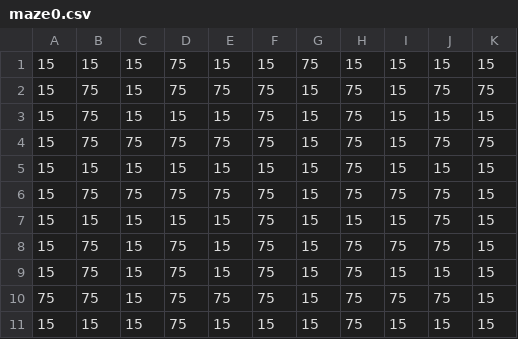
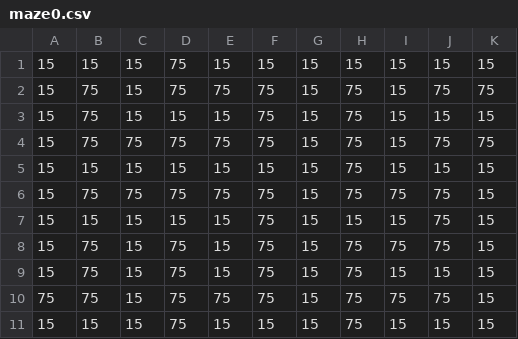
Before and after one commit to simongreene02/TileGame, a CSV file: src/main/resources/maze0.csv, drawn as a sheet.

```diff
--- a/src/main/resources/maze0.csv
+++ b/src/main/resources/maze0.csv
@@ -1,2 +1,2 @@
-15,15,15,75,15,15,75,15,15,15,15,
+15,15,15,75,15,15,15,15,15,15,15,
 15,75,15,75,75,75,15,75,15,75,75,
```
Also changed, not shown: src/main/resources/maze2.csv, 2 other files.
